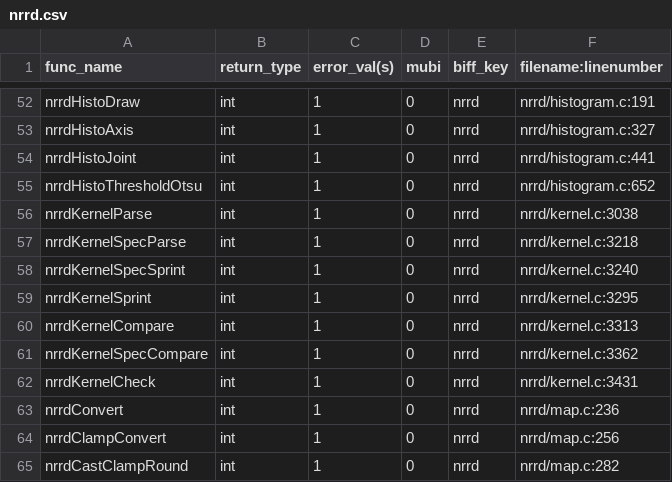
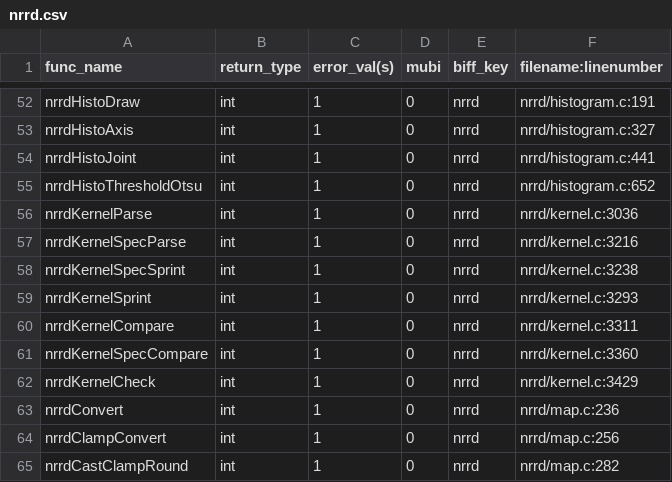
Before and after one commit to Listening-Exchange/DELETE_ME_TEEM_DEMO, a CSV file: python/cffi/biffdata/nrrd.csv, drawn as a sheet; only a part is shown, gaps mark what is left out.

```diff
--- a/python/cffi/biffdata/nrrd.csv
+++ b/python/cffi/biffdata/nrrd.csv
@@ -55,9 +55,9 @@ nrrdHistoJoint,int,1,0,nrrd,nrrd/histogram.c:441
 nrrdHistoThresholdOtsu,int,1,0,nrrd,nrrd/histogram.c:652
-nrrdKernelParse,int,1,0,nrrd,nrrd/kernel.c:3038
-nrrdKernelSpecParse,int,1,0,nrrd,nrrd/kernel.c:3218
-nrrdKernelSpecSprint,int,1,0,nrrd,nrrd/kernel.c:3240
-nrrdKernelSprint,int,1,0,nrrd,nrrd/kernel.c:3295
-nrrdKernelCompare,int,1,0,nrrd,nrrd/kernel.c:3313
-nrrdKernelSpecCompare,int,1,0,nrrd,nrrd/kernel.c:3362
-nrrdKernelCheck,int,1,0,nrrd,nrrd/kernel.c:3431
+nrrdKernelParse,int,1,0,nrrd,nrrd/kernel.c:3036
+nrrdKernelSpecParse,int,1,0,nrrd,nrrd/kernel.c:3216
+nrrdKernelSpecSprint,int,1,0,nrrd,nrrd/kernel.c:3238
+nrrdKernelSprint,int,1,0,nrrd,nrrd/kernel.c:3293
+nrrdKernelCompare,int,1,0,nrrd,nrrd/kernel.c:3311
+nrrdKernelSpecCompare,int,1,0,nrrd,nrrd/kernel.c:3360
+nrrdKernelCheck,int,1,0,nrrd,nrrd/kernel.c:3429
 nrrdConvert,int,1,0,nrrd,nrrd/map.c:236
```
Also changed, not shown: python/cffi/biffdata/meet.csv.
